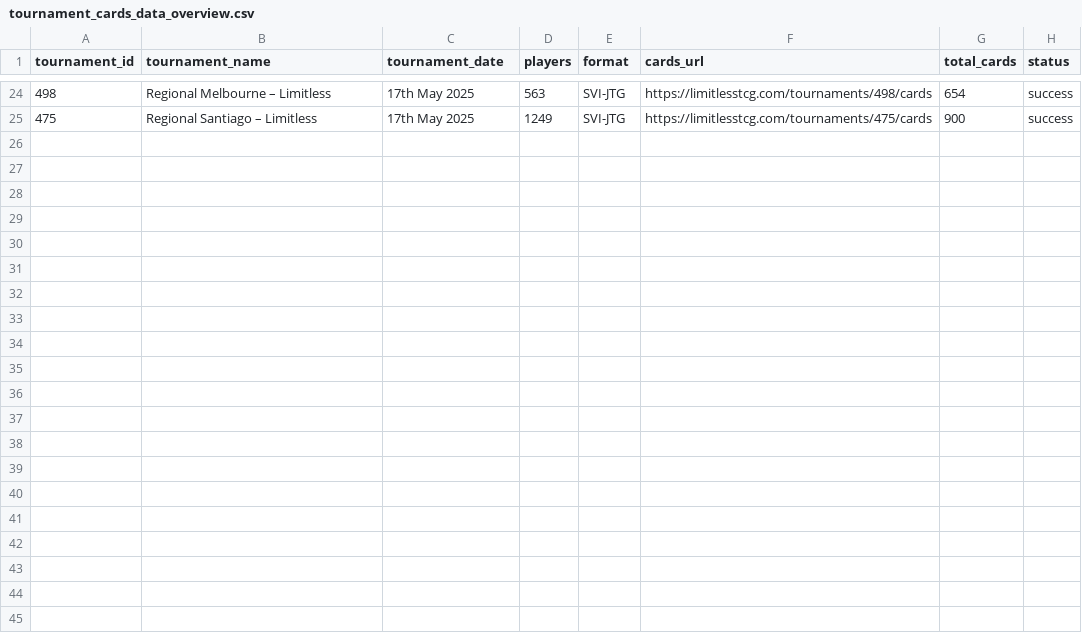
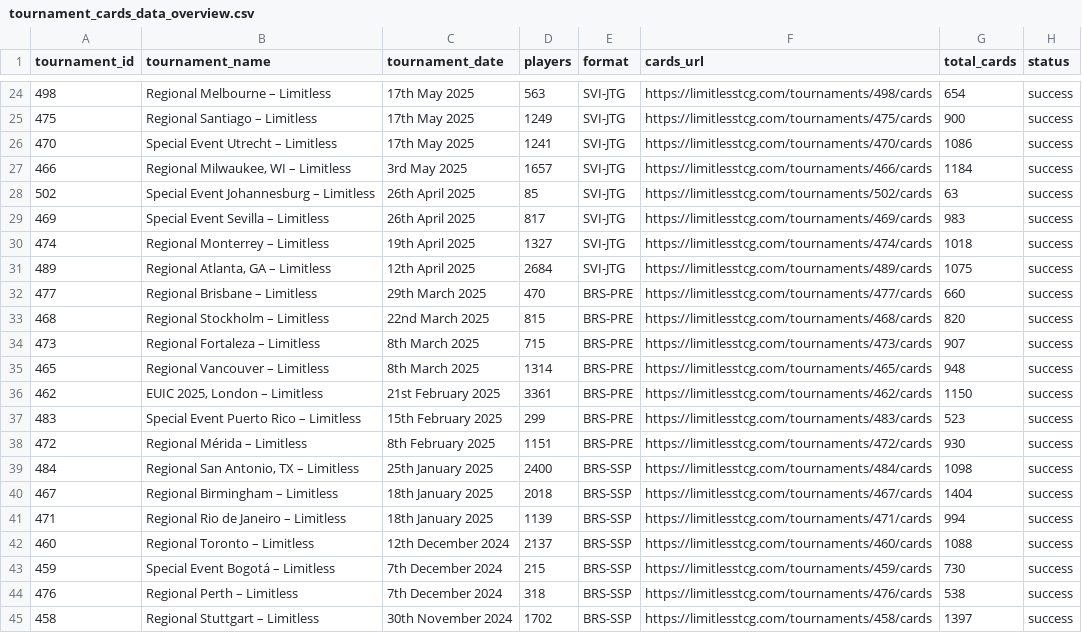
Before and after one commit to CapTheAvenger/TheDipidis, a CSV file: data/tournament_cards_data_overview.csv, drawn as a sheet; only a part is shown, gaps mark what is left out; the diff names each change by its address in the sheet, - before the commit and + after, or states it on an @@ line.

Commit message:
Update data files with latest scraper results
- Updated tournament cards data (cards and overview)
- Updated city league archetypes comparison and stats
- Updated current meta card data
- Updated Japanese cards database
- Updated all cards scraped pages
- Updated pokemon sets order

```diff
--- a/data/tournament_cards_data_overview.csv
+++ b/data/tournament_cards_data_overview.csv
+row 26: 470 | Special Event Utrecht – Limitless | 17th May 2025 | 1241 | SVI-JTG | https://limitlesstcg.com/tournaments/470/cards | 1086 | success
+row 27: 466 | Regional Milwaukee, WI – Limitless | 3rd May 2025 | 1657 | SVI-JTG | https://limitlesstcg.com/tournaments/466/cards | 1184 | success
+row 28: 502 | Special Event Johannesburg – Limitless | 26th April 2025 | 85 | SVI-JTG | https://limitlesstcg.com/tournaments/502/cards | 63 | success
+row 29: 469 | Special Event Sevilla – Limitless | 26th April 2025 | 817 | SVI-JTG | https://limitlesstcg.com/tournaments/469/cards | 983 | success
+row 30: 474 | Regional Monterrey – Limitless | 19th April 2025 | 1327 | SVI-JTG | https://limitlesstcg.com/tournaments/474/cards | 1018 | success
+row 31: 489 | Regional Atlanta, GA – Limitless | 12th April 2025 | 2684 | SVI-JTG | https://limitlesstcg.com/tournaments/489/cards | 1075 | success
+row 32: 477 | Regional Brisbane – Limitless | 29th March 2025 | 470 | BRS-PRE | https://limitlesstcg.com/tournaments/477/cards | 660 | success
+row 33: 468 | Regional Stockholm – Limitless | 22nd March 2025 | 815 | BRS-PRE | https://limitlesstcg.com/tournaments/468/cards | 820 | success
+row 34: 473 | Regional Fortaleza – Limitless | 8th March 2025 | 715 | BRS-PRE | https://limitlesstcg.com/tournaments/473/cards | 907 | success
+row 35: 465 | Regional Vancouver – Limitless | 8th March 2025 | 1314 | BRS-PRE | https://limitlesstcg.com/tournaments/465/cards | 948 | success
+row 36: 462 | EUIC 2025, London – Limitless | 21st February 2025 | 3361 | BRS-PRE | https://limitlesstcg.com/tournaments/462/cards | 1150 | success
+row 37: 483 | Special Event Puerto Rico – Limitless | 15th February 2025 | 299 | BRS-PRE | https://limitlesstcg.com/tournaments/483/cards | 523 | success
+row 38: 472 | Regional Mérida – Limitless | 8th February 2025 | 1151 | BRS-PRE | https://limitlesstcg.com/tournaments/472/cards | 930 | success
+row 39: 484 | Regional San Antonio, TX – Limitless | 25th January 2025 | 2400 | BRS-SSP | https://limitlesstcg.com/tournaments/484/cards | 1098 | success
+row 40: 467 | Regional Birmingham – Limitless | 18th January 2025 | 2018 | BRS-SSP | https://limitlesstcg.com/tournaments/467/cards | 1404 | success
+row 41: 471 | Regional Rio de Janeiro – Limitless | 18th January 2025 | 1139 | BRS-SSP | https://limitlesstcg.com/tournaments/471/cards | 994 | success
+row 42: 460 | Regional Toronto – Limitless | 12th December 2024 | 2137 | BRS-SSP | https://limitlesstcg.com/tournaments/460/cards | 1088 | success
+row 43: 459 | Special Event Bogotá – Limitless | 7th December 2024 | 215 | BRS-SSP | https://limitlesstcg.com/tournaments/459/cards | 730 | success
+row 44: 476 | Regional Perth – Limitless | 7th December 2024 | 318 | BRS-SSP | https://limitlesstcg.com/tournaments/476/cards | 538 | success
+row 45: 458 | Regional Stuttgart – Limitless | 30th November 2024 | 1702 | BRS-SSP | https://limitlesstcg.com/tournaments/458/cards | 1397 | success
```
Also changed, not shown: data/city_league_archetypes_comparison.csv, data/city_league_archetypes_deck_stats.csv, 9 other files.
